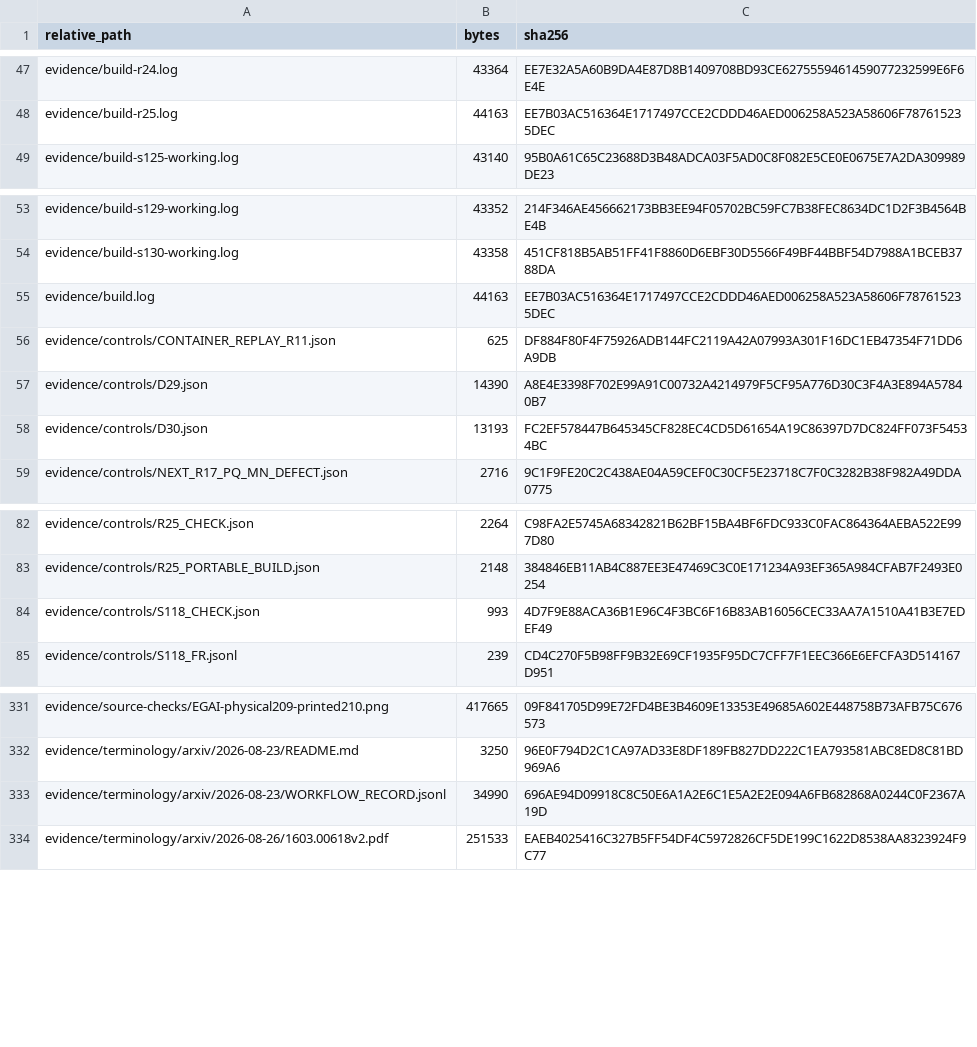
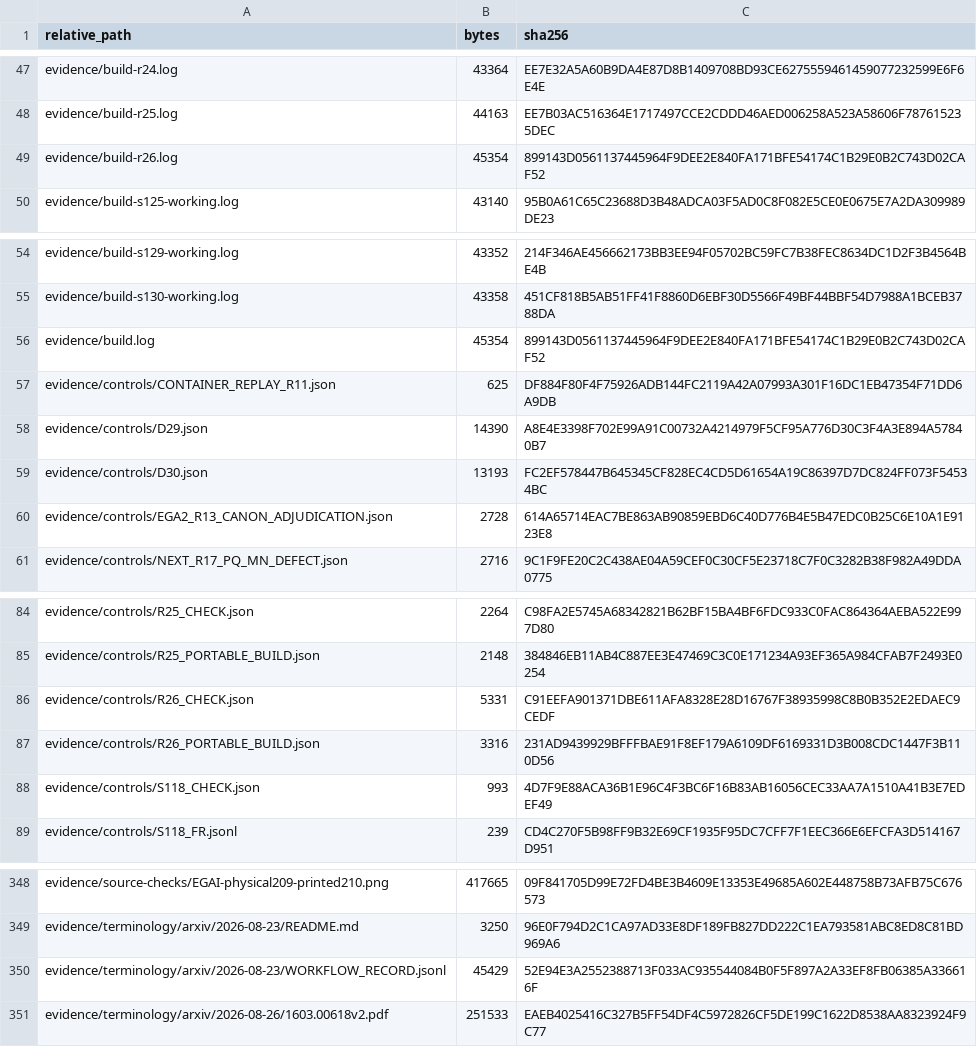
Before and after one commit to KokunoYumeto/ega-ko, a TSV file: evidence/ARTIFACT_SHA256.tsv, drawn as a sheet; only a part is shown, gaps mark what is left out; the diff covers the shown part only.

```diff
--- a/evidence/ARTIFACT_SHA256.tsv
+++ b/evidence/ARTIFACT_SHA256.tsv
@@ -48,2 +48,3 @@ evidence/build-r24.log	43364	EE7E32A5A60B9DA4E87D8B1409708BD93CE6275559461459077
 evidence/build-r25.log	44163	EE7B03AC516364E1717497CCE2CDDD46AED006258A523A58606F787615235DEC
+evidence/build-r26.log	45354	899143D0561137445964F9DEE2E840FA171BFE54174C1B29E0B2C743D02CAF52
 evidence/build-s125-working.log	43140	95B0A61C65C23688D3B48ADCA03F5AD0C8F082E5CE0E0675E7A2DA309989DE23
@@ -54,3 +55,3 @@ evidence/build-s129-working.log	43352	214F346AE456662173BB3EE94F05702BC59FC7B38F
 evidence/build-s130-working.log	43358	451CF818B5AB51FF41F8860D6EBF30D5566F49BF44BBF54D7988A1BCEB3788DA
-evidence/build.log	44163	EE7B03AC516364E1717497CCE2CDDD46AED006258A523A58606F787615235DEC
+evidence/build.log	45354	899143D0561137445964F9DEE2E840FA171BFE54174C1B29E0B2C743D02CAF52
 evidence/controls/CONTAINER_REPLAY_R11.json	625	DF884F80F4F75926ADB144FC2119A42A07993A301F16DC1EB47354F71DD6A9DB
@@ -58,2 +59,3 @@ evidence/controls/D29.json	14390	A8E4E3398F702E99A91C00732A4214979F5CF95A776D30C
 evidence/controls/D30.json	13193	FC2EF578447B645345CF828EC4CD5D61654A19C86397D7DC824FF073F54534BC
+evidence/controls/EGA2_R13_CANON_ADJUDICATION.json	2728	614A65714EAC7BE863AB90859EBD6C40D776B4E5B47EDC0B25C6E10A1E9123E8
 evidence/controls/NEXT_R17_PQ_MN_DEFECT.json	2716	9C1F9FE20C2C438AE04A59CEF0C30CF5E23718C7F0C3282B38F982A49DDA0775
@@ -83,2 +85,4 @@ evidence/controls/R25_CHECK.json	2264	C98FA2E5745A68342821B62BF15BA4BF6FDC933C0F
 evidence/controls/R25_PORTABLE_BUILD.json	2148	384846EB11AB4C887EE3E47469C3C0E171234A93EF365A984CFAB7F2493E0254
+evidence/controls/R26_CHECK.json	5331	C91EEFA901371DBE611AFA8328E28D16767F38935998C8B0B352E2EDAEC9CEDF
+evidence/controls/R26_PORTABLE_BUILD.json	3316	231AD9439929BFFFBAE91F8EF179A6109DF6169331D3B008CDC1447F3B110D56
 evidence/controls/S118_CHECK.json	993	4D7F9E88ACA36B1E96C4F3BC6F16B83AB16056CEC33AA7A1510A41B3E7EDEF49
@@ -332,3 +349,3 @@ evidence/source-checks/EGAI-physical209-printed210.png	417665	09F841705D99E72FD4
 evidence/terminology/arxiv/2026-08-23/README.md	3250	96E0F794D2C1CA97AD33E8DF189FB827DD222C1EA793581ABC8ED8C81BD969A6
-evidence/terminology/arxiv/2026-08-23/WORKFLOW_RECORD.jsonl	34990	696AE94D09918C8C50E6A1A2E6C1E5A2E2E094A6FB682868A0244C0F2367A19D
+evidence/terminology/arxiv/2026-08-23/WORKFLOW_RECORD.jsonl	45429	52E94E3A2552388713F033AC935544084B0F5F897A2A33EF8FB06385A336616F
 evidence/terminology/arxiv/2026-08-26/1603.00618v2.pdf	251533	EAEB4025416C327B5FF54DF4C5972826CF5DE199C1622D8538AA8323924F9C77
```
Also changed, not shown: 14 added rows, 1 removed row and 45 edited cells elsewhere in this file, 54 other files.
